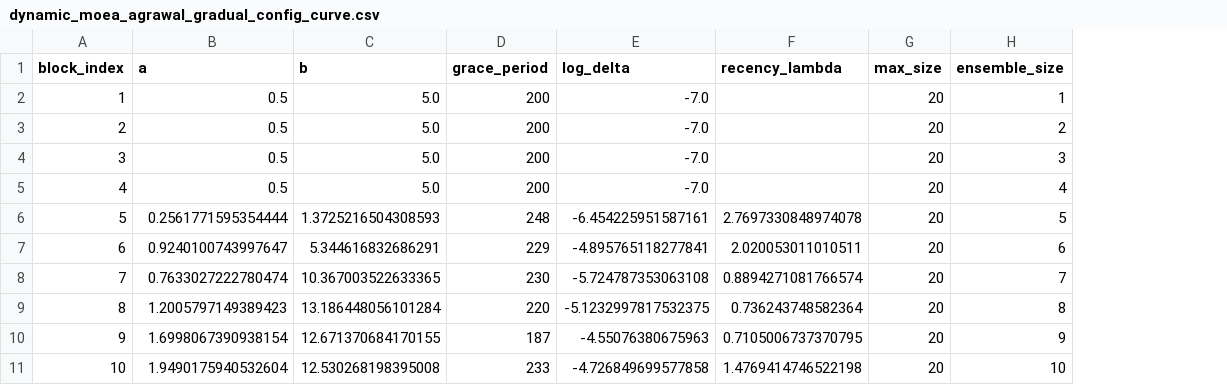
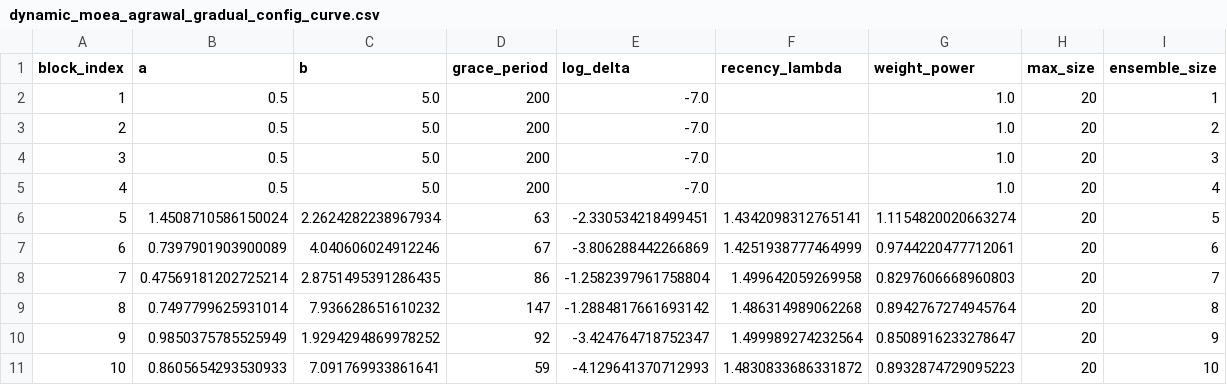
Before and after one commit to edubzq/Concept_drift, a CSV file: results/dynamic_moea_agrawal_gradual_config_curve.csv, drawn as a sheet; only a part is shown; the diff covers the shown part only; the diff names each change by its address in the sheet, - before the commit and + after, or states it on an @@ line.

```diff
--- a/results/dynamic_moea_agrawal_gradual_config_curve.csv
+++ b/results/dynamic_moea_agrawal_gradual_config_curve.csv
+column G (weight_power), rows 2-11: 1.0 | 1.0 | 1.0 | 1.0 | 1.1154820020663274 | 0.9744220477712061 | 0.8297606668960803 | 0.8942767274945764 | 0.8508916233278647 | 0.8932874729095223
-B6 (a): 0.2561771595354444
+B6 (a): 1.4508710586150024
-C6 (b): 1.3725216504308593
+C6 (b): 2.2624282238967934
-D6 (grace_period): 248
+D6 (grace_period): 63
-E6 (log_delta): -6.454225951587161
+E6 (log_delta): -2.330534218499451
-F6 (recency_lambda): 2.7697330848974078
+F6 (recency_lambda): 1.4342098312765141
-B7 (a): 0.9240100743997647
+B7 (a): 0.7397901903900089
-C7 (b): 5.344616832686291
+C7 (b): 4.040606024912246
-D7 (grace_period): 229
+D7 (grace_period): 67
-E7 (log_delta): -4.895765118277841
+E7 (log_delta): -3.806288442266869
-F7 (recency_lambda): 2.020053011010511
+F7 (recency_lambda): 1.4251938777464999
-B8 (a): 0.7633027222780474
+B8 (a): 0.47569181202725214
-C8 (b): 10.367003522633365
+C8 (b): 2.8751495391286435
-D8 (grace_period): 230
+D8 (grace_period): 86
-E8 (log_delta): -5.724787353063108
+E8 (log_delta): -1.2582397961758804
-F8 (recency_lambda): 0.8894271081766574
+F8 (recency_lambda): 1.499642059269958
-B9 (a): 1.2005797149389423
+B9 (a): 0.7497799625931014
-C9 (b): 13.186448056101284
+C9 (b): 7.936628651610232
-D9 (grace_period): 220
+D9 (grace_period): 147
-E9 (log_delta): -5.1232997817532375
+E9 (log_delta): -1.2884817661693142
-F9 (recency_lambda): 0.736243748582364
+F9 (recency_lambda): 1.486314989062268
-B10 (a): 1.6998067390938154
+B10 (a): 0.9850375785525949
-C10 (b): 12.671370684170155
+C10 (b): 1.9294294869978252
-D10 (grace_period): 187
+D10 (grace_period): 92
-E10 (log_delta): -4.55076380675963
+E10 (log_delta): -3.424764718752347
-F10 (recency_lambda): 0.7105006737370795
+F10 (recency_lambda): 1.499989274232564
-B11 (a): 1.9490175940532604
+B11 (a): 0.8605654293530933
-C11 (b): 12.530268198395008
+C11 (b): 7.091769933861641
-D11 (grace_period): 233
+D11 (grace_period): 59
-E11 (log_delta): -4.726849699577858
+E11 (log_delta): -4.129641370712993
-F11 (recency_lambda): 1.4769414746522198
+F11 (recency_lambda): 1.4830833686331872
```
Also changed, not shown: 145 edited cells elsewhere in this file, results/dynamic_moea_agrawal_abrupt_config_curve.csv, results/dynamic_moea_agrawal_abrupt_reoptimizations.csv, 12 other files.
